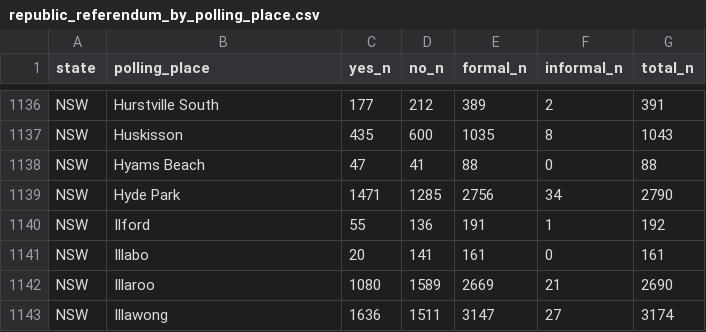
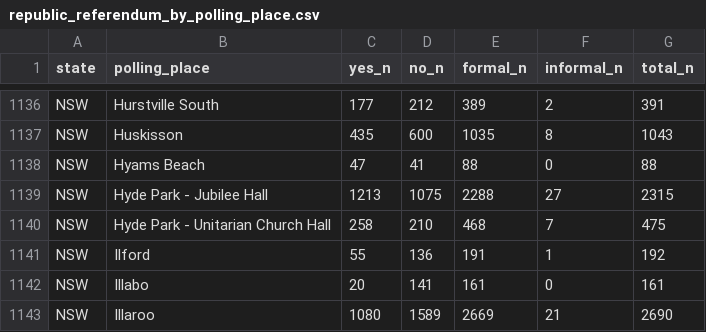
Before and after one commit to jaketclarke/australian_referenda, a CSV file: 1999_referenda_output/republic_referendum_by_polling_place.csv, drawn as a sheet; only a part is shown, gaps mark what is left out; the shorter side is filled out with more unchanged rows.

```diff
--- a/1999_referenda_output/republic_referendum_by_polling_place.csv
+++ b/1999_referenda_output/republic_referendum_by_polling_place.csv
@@ -1138,3 +1138,4 @@ NSW,Huskisson,435,600,1035,8,1043
 NSW,Hyams Beach,47,41,88,0,88
-NSW,Hyde Park,1471,1285,2756,34,2790
+NSW,Hyde Park - Jubilee Hall,1213,1075,2288,27,2315
+NSW,Hyde Park - Unitarian Church Hall,258,210,468,7,475
 NSW,Ilford,55,136,191,1,192
```
Also changed, not shown: 1999_referenda_output/polling_places.csv, 1999_referenda_output/republic_referendum_by_electorate_by_polling_place.csv, 2 other files.
